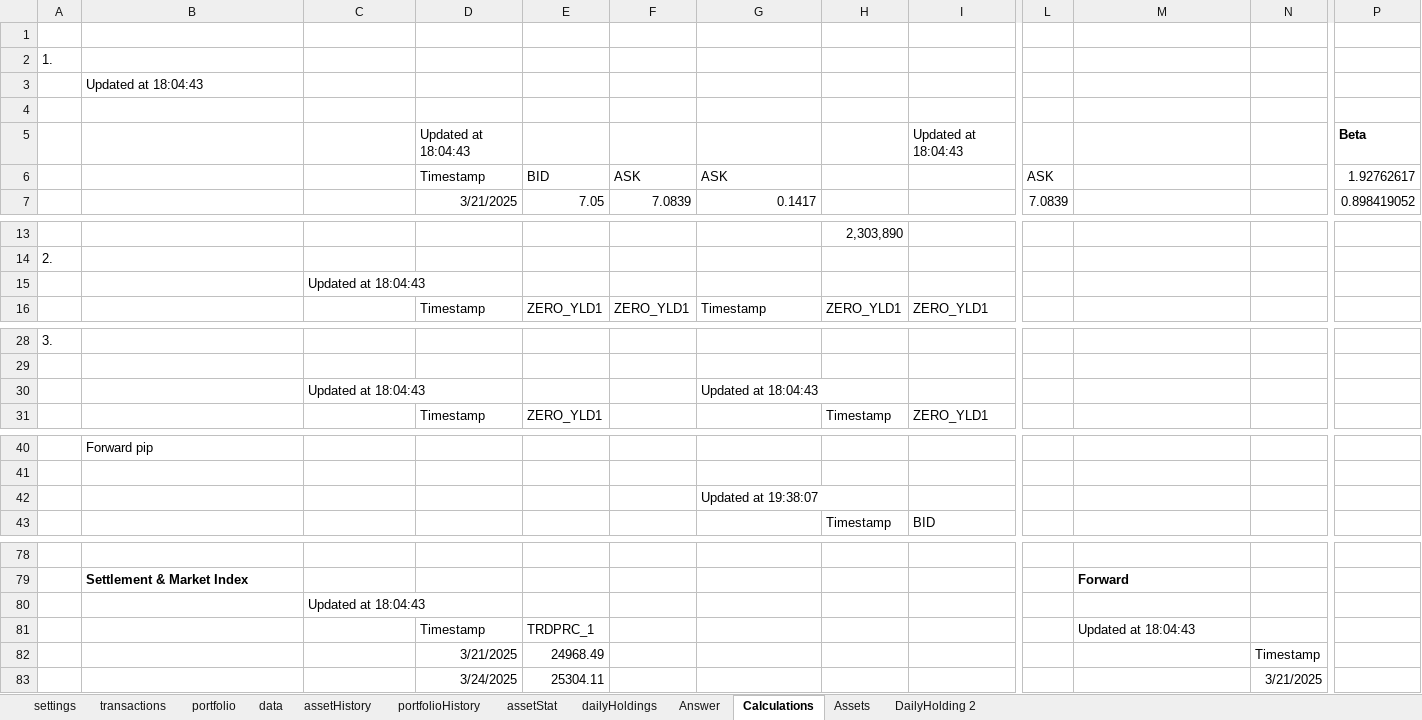
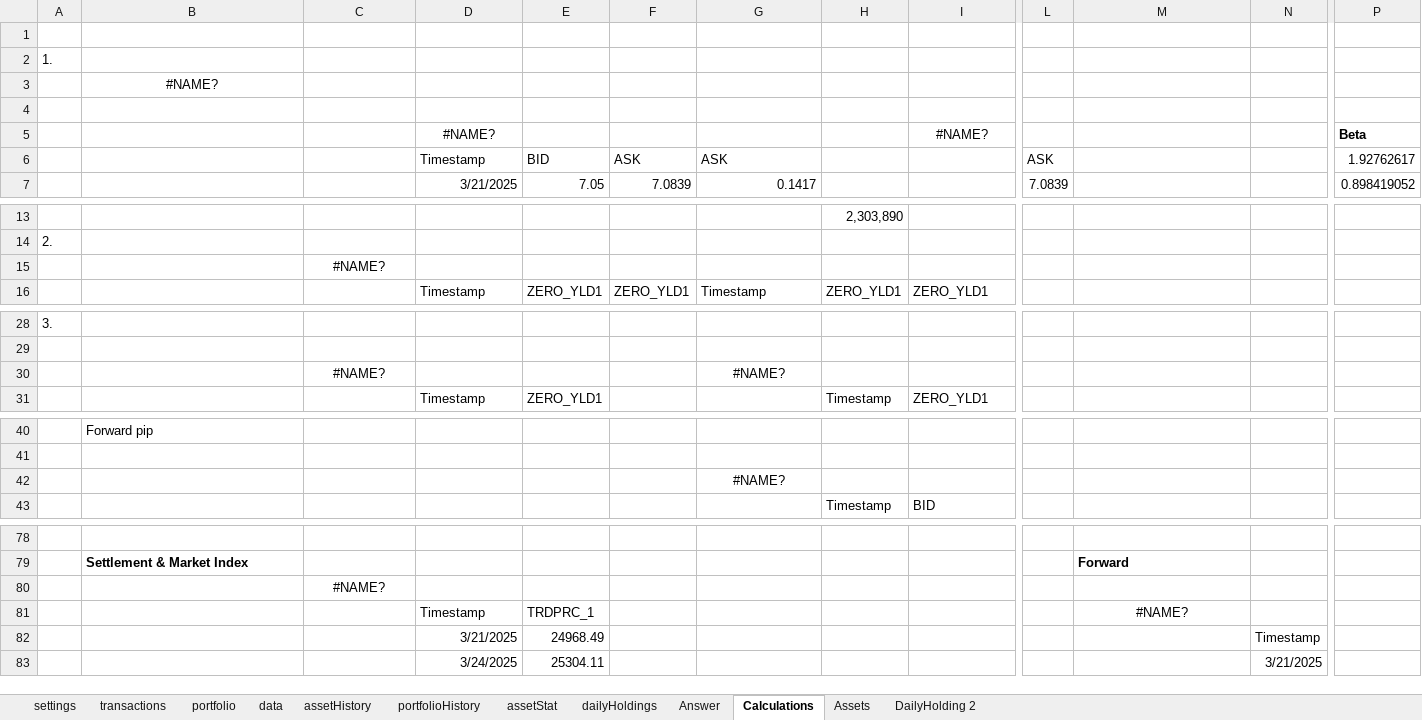
Before and after one commit to ErikssonWilliam/Portfolio-Management, an Excel workbook: Project 1/portfolioManagerV4Projekt1.xlsm, sheet Calculations, drawn as a sheet; only a part is shown, gaps mark what is left out; values as stored, in another font and other column widths than the file's, no borders; removed rows and columns are numbered as before the commit, all else as after; rows hold the shown columns only; the diff names each change by its address in the sheet, - before the commit and + after, or states it on an @@ line.

```diff
--- a/Project 1/portfolioManagerV4Projekt1.xlsm (sheet Calculations)
+++ b/Project 1/portfolioManagerV4Projekt1.xlsm (sheet Calculations)
-B3: Updated at 18:04:43
+B3: #NAME?
-B3 alignment: left
+B3 alignment: center
-row 5:  |  |  | Updated at 18:04:43 |  |  |  |  | Updated at 18:04:43 |  |  |  | Beta
+row 5:  |  |  | #NAME? |  |  |  |  | #NAME? |  |  |  | Beta
-C15: Updated at 18:04:43
+C15: #NAME?
-C15 alignment: left
+C15 alignment: center
-row 30:  |  | Updated at 18:04:43 |  |  |  | Updated at 18:04:43
+row 30:  |  | #NAME? |  |  |  | #NAME?
-G42: Updated at 19:38:07
+G42: #NAME?
-G42 alignment: left
+G42 alignment: center
-C80: Updated at 18:04:43
+C80: #NAME?
-C80 alignment: left
+C80 alignment: center
-M81: Updated at 18:04:43
+M81: #NAME?
-M81 alignment: left
+M81 alignment: center
```
Also changed, not shown: sheet data, sheet portfolio, sheet assetHistory, sheet Assets, charts or pictures, 2 other files.
